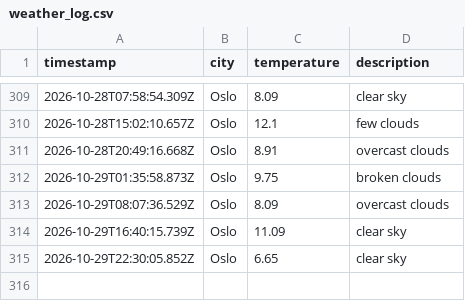
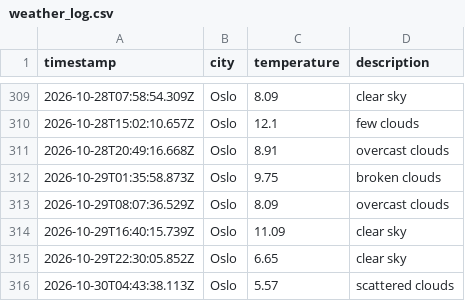
Before and after one commit to jtaiwo1/weather_data_ops, a CSV file: data/weather_log.csv, drawn as a sheet; only a part is shown, gaps mark what is left out; the diff names each change by its address in the sheet, - before the commit and + after, or states it on an @@ line.

```diff
--- a/data/weather_log.csv
+++ b/data/weather_log.csv
+row 316: 2026-10-30T04:43:38.113Z | Oslo | 5.57 | scattered clouds
```
Also changed, not shown: 1 other file.
